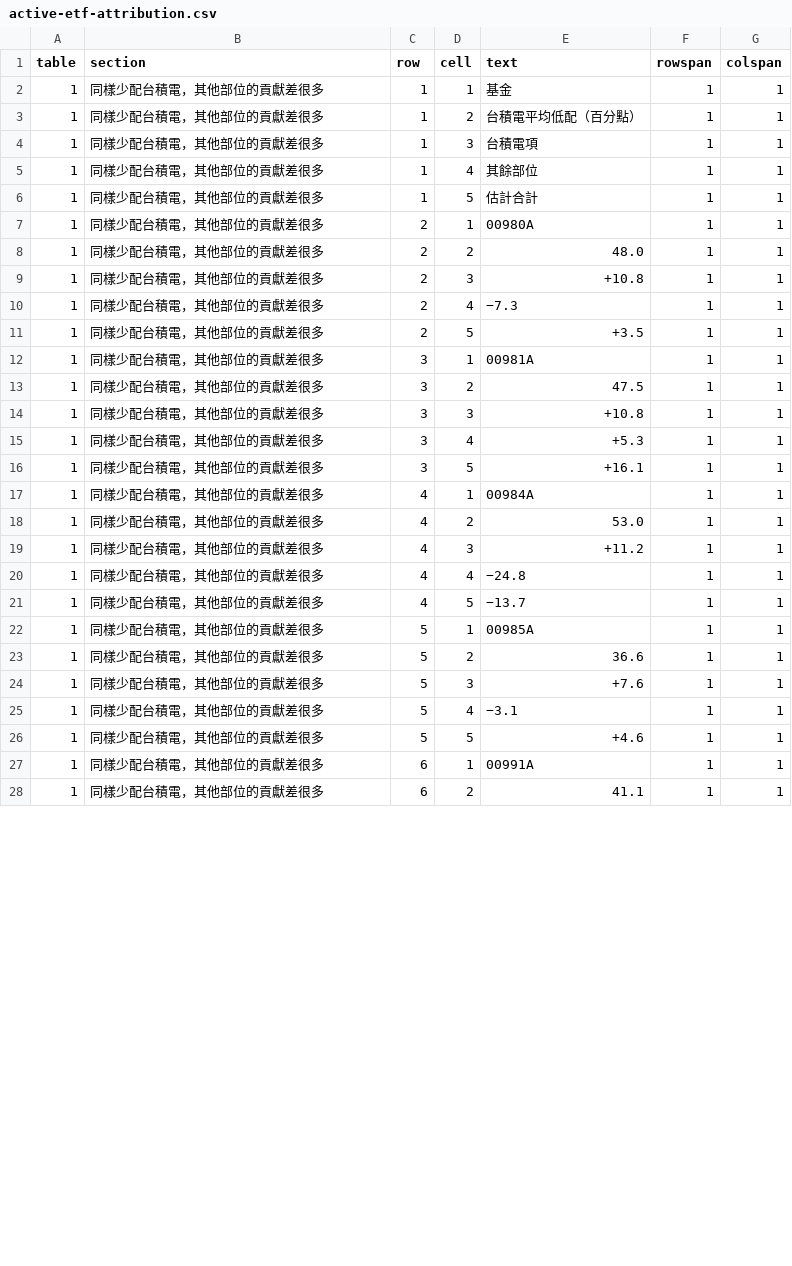
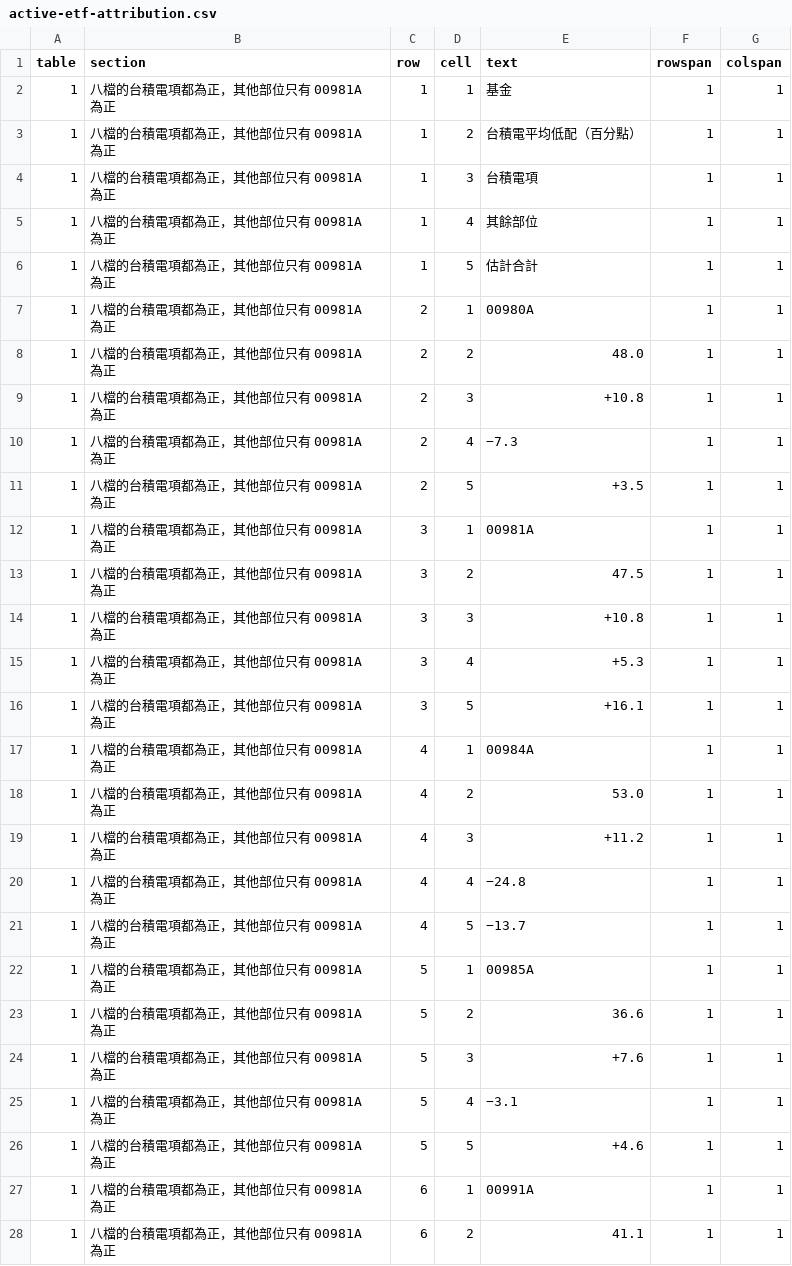
Before and after one commit to keigoks-ivan/tools, a CSV file: invest/data/article-snapshots/active-etf-attribution.csv, drawn as a sheet; only a part is shown; the diff covers the shown part only.

Commit message:
Identify the only positive non-TSMC contribution and redraw attribution

```diff
--- a/invest/data/article-snapshots/active-etf-attribution.csv
+++ b/invest/data/article-snapshots/active-etf-attribution.csv
@@ -1,28 +1,28 @@
 table,section,row,cell,text,rowspan,colspan
-1,同樣少配台積電，其他部位的貢獻差很多,1,1,基金,1,1
-1,同樣少配台積電，其他部位的貢獻差很多,1,2,台積電平均低配（百分點）,1,1
-1,同樣少配台積電，其他部位的貢獻差很多,1,3,台積電項,1,1
-1,同樣少配台積電，其他部位的貢獻差很多,1,4,其餘部位,1,1
-1,同樣少配台積電，其他部位的貢獻差很多,1,5,估計合計,1,1
-1,同樣少配台積電，其他部位的貢獻差很多,2,1,00980A,1,1
-1,同樣少配台積電，其他部位的貢獻差很多,2,2,48.0,1,1
-1,同樣少配台積電，其他部位的貢獻差很多,2,3,+10.8,1,1
-1,同樣少配台積電，其他部位的貢獻差很多,2,4,−7.3,1,1
-1,同樣少配台積電，其他部位的貢獻差很多,2,5,+3.5,1,1
-1,同樣少配台積電，其他部位的貢獻差很多,3,1,00981A,1,1
-1,同樣少配台積電，其他部位的貢獻差很多,3,2,47.5,1,1
-1,同樣少配台積電，其他部位的貢獻差很多,3,3,+10.8,1,1
-1,同樣少配台積電，其他部位的貢獻差很多,3,4,+5.3,1,1
-1,同樣少配台積電，其他部位的貢獻差很多,3,5,+16.1,1,1
-1,同樣少配台積電，其他部位的貢獻差很多,4,1,00984A,1,1
-1,同樣少配台積電，其他部位的貢獻差很多,4,2,53.0,1,1
-1,同樣少配台積電，其他部位的貢獻差很多,4,3,+11.2,1,1
-1,同樣少配台積電，其他部位的貢獻差很多,4,4,−24.8,1,1
-1,同樣少配台積電，其他部位的貢獻差很多,4,5,−13.7,1,1
-1,同樣少配台積電，其他部位的貢獻差很多,5,1,00985A,1,1
-1,同樣少配台積電，其他部位的貢獻差很多,5,2,36.6,1,1
-1,同樣少配台積電，其他部位的貢獻差很多,5,3,+7.6,1,1
-1,同樣少配台積電，其他部位的貢獻差很多,5,4,−3.1,1,1
-1,同樣少配台積電，其他部位的貢獻差很多,5,5,+4.6,1,1
-1,同樣少配台積電，其他部位的貢獻差很多,6,1,00991A,1,1
-1,同樣少配台積電，其他部位的貢獻差很多,6,2,41.1,1,1
+1,八檔的台積電項都為正，其他部位只有 00981A 為正,1,1,基金,1,1
+1,八檔的台積電項都為正，其他部位只有 00981A 為正,1,2,台積電平均低配（百分點）,1,1
+1,八檔的台積電項都為正，其他部位只有 00981A 為正,1,3,台積電項,1,1
+1,八檔的台積電項都為正，其他部位只有 00981A 為正,1,4,其餘部位,1,1
+1,八檔的台積電項都為正，其他部位只有 00981A 為正,1,5,估計合計,1,1
+1,八檔的台積電項都為正，其他部位只有 00981A 為正,2,1,00980A,1,1
+1,八檔的台積電項都為正，其他部位只有 00981A 為正,2,2,48.0,1,1
+1,八檔的台積電項都為正，其他部位只有 00981A 為正,2,3,+10.8,1,1
+1,八檔的台積電項都為正，其他部位只有 00981A 為正,2,4,−7.3,1,1
+1,八檔的台積電項都為正，其他部位只有 00981A 為正,2,5,+3.5,1,1
+1,八檔的台積電項都為正，其他部位只有 00981A 為正,3,1,00981A,1,1
+1,八檔的台積電項都為正，其他部位只有 00981A 為正,3,2,47.5,1,1
+1,八檔的台積電項都為正，其他部位只有 00981A 為正,3,3,+10.8,1,1
+1,八檔的台積電項都為正，其他部位只有 00981A 為正,3,4,+5.3,1,1
+1,八檔的台積電項都為正，其他部位只有 00981A 為正,3,5,+16.1,1,1
+1,八檔的台積電項都為正，其他部位只有 00981A 為正,4,1,00984A,1,1
+1,八檔的台積電項都為正，其他部位只有 00981A 為正,4,2,53.0,1,1
+1,八檔的台積電項都為正，其他部位只有 00981A 為正,4,3,+11.2,1,1
+1,八檔的台積電項都為正，其他部位只有 00981A 為正,4,4,−24.8,1,1
+1,八檔的台積電項都為正，其他部位只有 00981A 為正,4,5,−13.7,1,1
+1,八檔的台積電項都為正，其他部位只有 00981A 為正,5,1,00985A,1,1
+1,八檔的台積電項都為正，其他部位只有 00981A 為正,5,2,36.6,1,1
+1,八檔的台積電項都為正，其他部位只有 00981A 為正,5,3,+7.6,1,1
+1,八檔的台積電項都為正，其他部位只有 00981A 為正,5,4,−3.1,1,1
+1,八檔的台積電項都為正，其他部位只有 00981A 為正,5,5,+4.6,1,1
+1,八檔的台積電項都為正，其他部位只有 00981A 為正,6,1,00991A,1,1
+1,八檔的台積電項都為正，其他部位只有 00981A 為正,6,2,41.1,1,1
```
Also changed, not shown: 18 edited cells elsewhere in this file, 3 other files.
